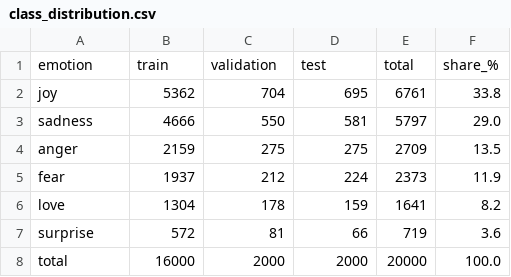
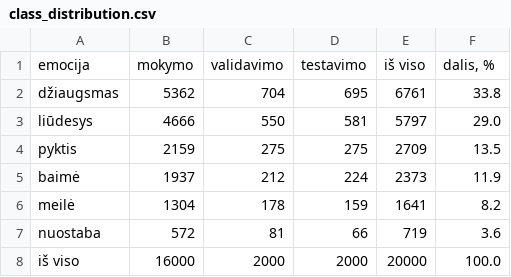
Before and after one commit to TeodoraEinoryte/neuroniniai-tinklai-kd-2026, a CSV file: results/tables/class_distribution.csv, drawn as a sheet.

```diff
--- a/results/tables/class_distribution.csv
+++ b/results/tables/class_distribution.csv
@@ -1,8 +1,8 @@
-emotion,train,validation,test,total,share_%
-joy,5362,704,695,6761,33.8
-sadness,4666,550,581,5797,29.0
-anger,2159,275,275,2709,13.5
-fear,1937,212,224,2373,11.9
-love,1304,178,159,1641,8.2
-surprise,572,81,66,719,3.6
-total,16000,2000,2000,20000,100.0
+emocija,mokymo,validavimo,testavimo,iš viso,"dalis, %"
+džiaugsmas,5362,704,695,6761,33.8
+liūdesys,4666,550,581,5797,29.0
+pyktis,2159,275,275,2709,13.5
+baimė,1937,212,224,2373,11.9
+meilė,1304,178,159,1641,8.2
+nuostaba,572,81,66,719,3.6
+iš viso,16000,2000,2000,20000,100.0
```
Also changed, not shown: 15 other files.
